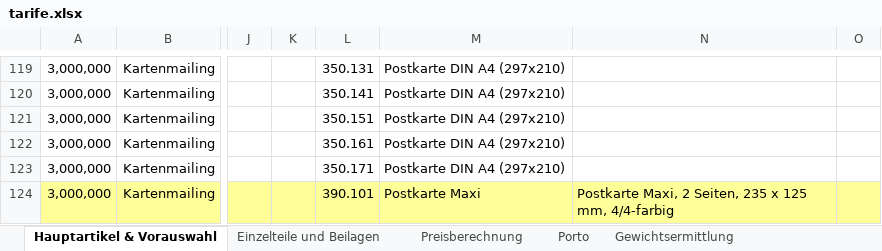
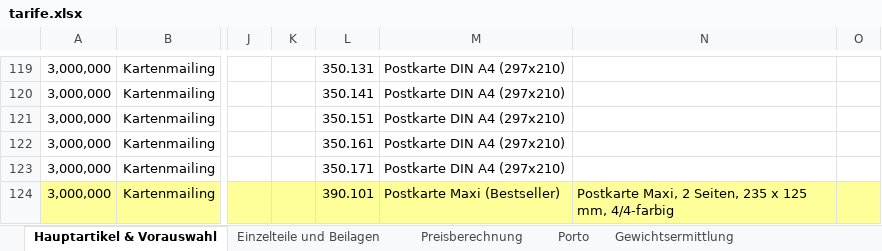
Before and after one commit to lemael/shop_jopke, an Excel workbook: backend/tarife.xlsx, sheet Hauptartikel & Vorauswahl, drawn as a sheet; only a part is shown, gaps mark what is left out; values as stored, in another font and other column widths than the file's, no borders; the diff names each change by its address in the sheet, - before the commit and + after, or states it on an @@ line.

```diff
--- a/backend/tarife.xlsx (sheet Hauptartikel & Vorauswahl)
+++ b/backend/tarife.xlsx (sheet Hauptartikel & Vorauswahl)
-M124: Postkarte Maxi
+M124: Postkarte Maxi (Bestseller)
```
Also changed, not shown: 24 other files.
